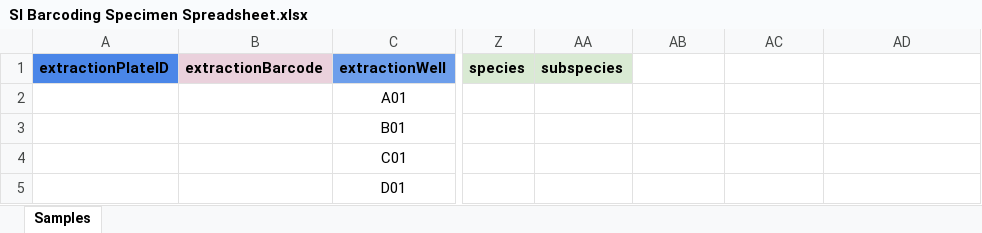
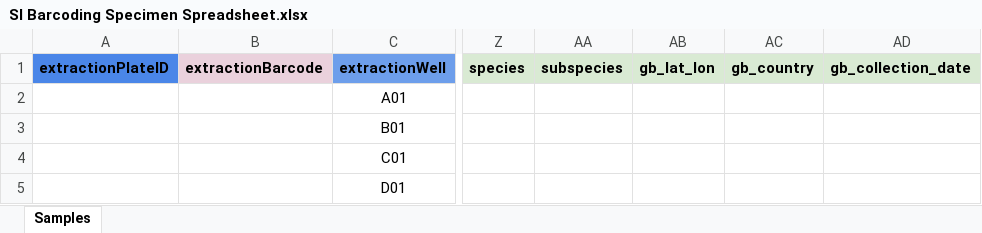
Before and after one commit to SIBarcodeNetwork/ReadtheDocsMaster, an Excel workbook: SI Barcoding Specimen Spreadsheet.xlsx, sheet Samples, drawn as a sheet; only a part is shown, gaps mark what is left out; values as stored, in another font and other column widths than the file's, no borders; charts and pictures not drawn; the diff names each change by its address in the sheet, - before the commit and + after, or states it on an @@ line.

Commit message:
Added the 3 new GenBank-concatenated fields to the FIMS spreadsheet
These are gb_lat_lon, gb_country, and gb_collection_date. Will update
documentation with instructions later.

```diff
--- a/SI Barcoding Specimen Spreadsheet.xlsx (sheet Samples)
+++ b/SI Barcoding Specimen Spreadsheet.xlsx (sheet Samples)
-AB1: (empty)
+AB1: gb_lat_lon
-AB1:AD1 fill: none
+AB1:AD1 fill: #D9EAD3
-AC1: (empty)
+AC1: gb_country
-AD1: (empty)
+AD1: gb_collection_date
```
Also changed, not shown: charts or pictures.
